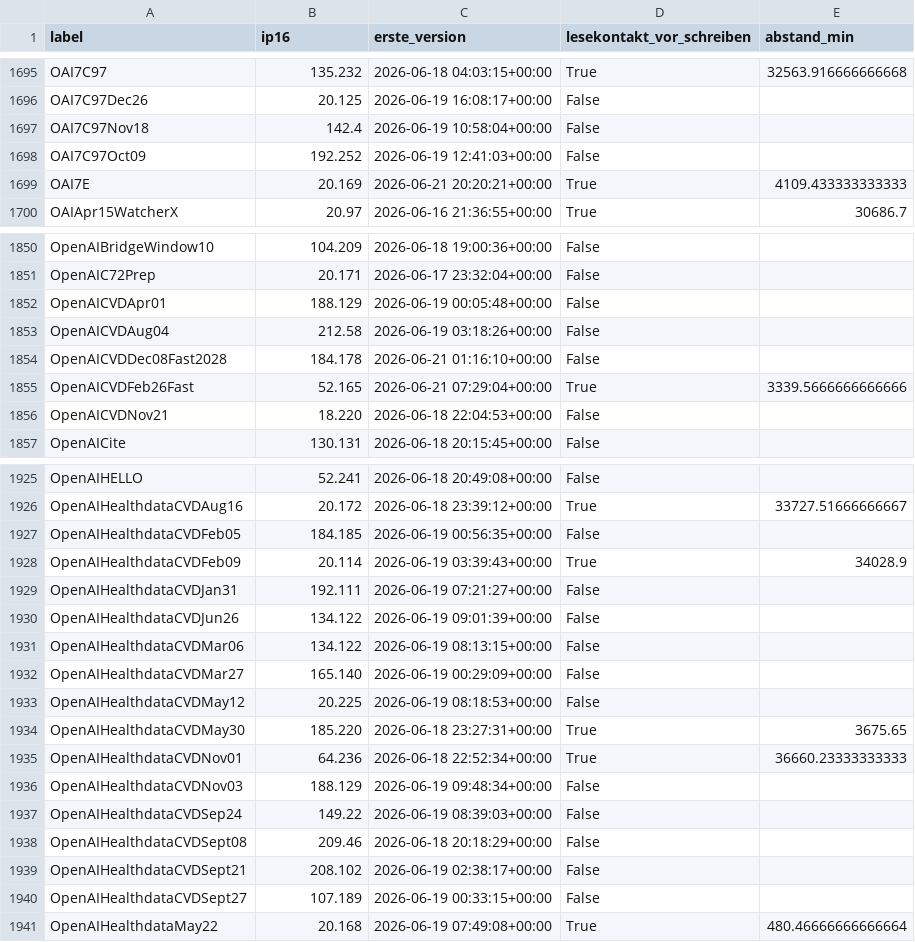
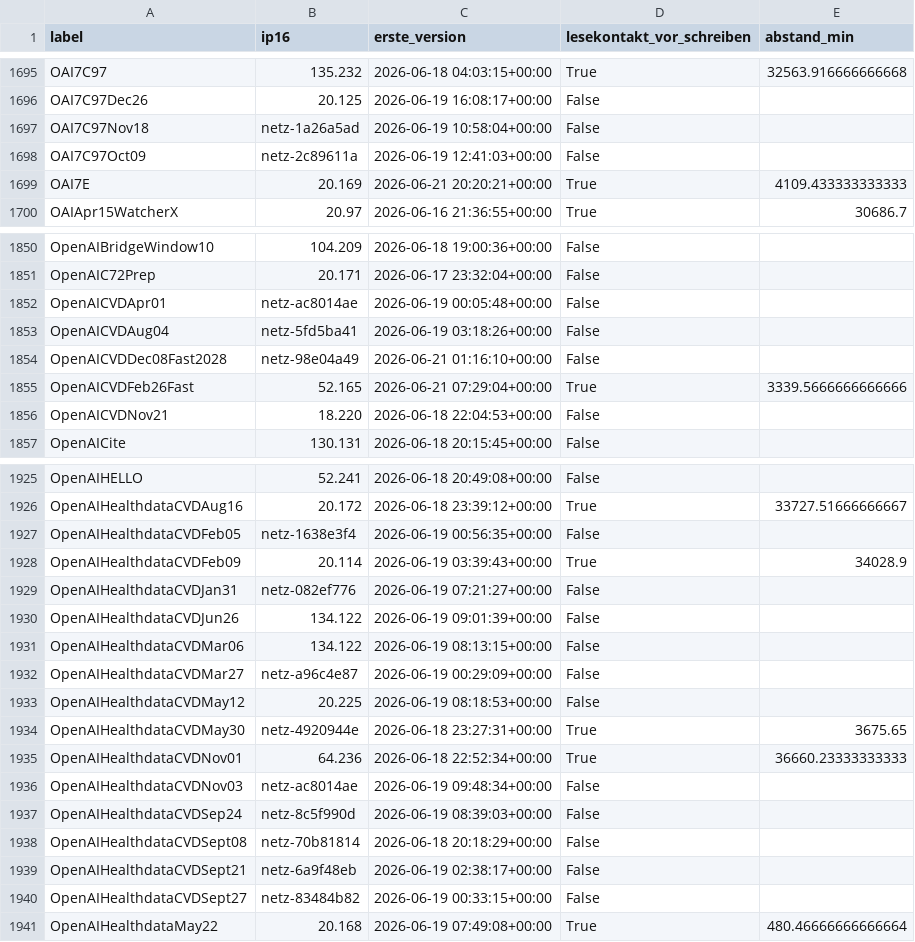
Before and after one commit to PhilflowIO/agent-swarm-forensics, a CSV file: analyse/artefakte/paper_lernkurve_q2_lesekontakt.csv, drawn as a sheet; only a part is shown, gaps mark what is left out; the diff covers the shown part only.

```diff
--- a/analyse/artefakte/paper_lernkurve_q2_lesekontakt.csv
+++ b/analyse/artefakte/paper_lernkurve_q2_lesekontakt.csv
@@ -1696,4 +1696,4 @@ OAI7C97,135.232,2026-06-18 04:03:15+00:00,True,32563.916666666668
 OAI7C97Dec26,20.125,2026-06-19 16:08:17+00:00,False,
-OAI7C97Nov18,142.4,2026-06-19 10:58:04+00:00,False,
-OAI7C97Oct09,192.252,2026-06-19 12:41:03+00:00,False,
+OAI7C97Nov18,netz-1a26a5ad,2026-06-19 10:58:04+00:00,False,
+OAI7C97Oct09,netz-2c89611a,2026-06-19 12:41:03+00:00,False,
 OAI7E,20.169,2026-06-21 20:20:21+00:00,True,4109.433333333333
@@ -1851,5 +1851,5 @@ OpenAIBridgeWindow10,104.209,2026-06-18 19:00:36+00:00,False,
 OpenAIC72Prep,20.171,2026-06-17 23:32:04+00:00,False,
-OpenAICVDApr01,188.129,2026-06-19 00:05:48+00:00,False,
-OpenAICVDAug04,212.58,2026-06-19 03:18:26+00:00,False,
-OpenAICVDDec08Fast2028,184.178,2026-06-21 01:16:10+00:00,False,
+OpenAICVDApr01,netz-ac8014ae,2026-06-19 00:05:48+00:00,False,
+OpenAICVDAug04,netz-5fd5ba41,2026-06-19 03:18:26+00:00,False,
+OpenAICVDDec08Fast2028,netz-98e04a49,2026-06-21 01:16:10+00:00,False,
 OpenAICVDFeb26Fast,52.165,2026-06-21 07:29:04+00:00,True,3339.5666666666666
@@ -1926,16 +1926,16 @@ OpenAIHELLO,52.241,2026-06-18 20:49:08+00:00,False,
 OpenAIHealthdataCVDAug16,20.172,2026-06-18 23:39:12+00:00,True,33727.51666666667
-OpenAIHealthdataCVDFeb05,184.185,2026-06-19 00:56:35+00:00,False,
+OpenAIHealthdataCVDFeb05,netz-1638e3f4,2026-06-19 00:56:35+00:00,False,
 OpenAIHealthdataCVDFeb09,20.114,2026-06-19 03:39:43+00:00,True,34028.9
-OpenAIHealthdataCVDJan31,192.111,2026-06-19 07:21:27+00:00,False,
+OpenAIHealthdataCVDJan31,netz-082ef776,2026-06-19 07:21:27+00:00,False,
 OpenAIHealthdataCVDJun26,134.122,2026-06-19 09:01:39+00:00,False,
 OpenAIHealthdataCVDMar06,134.122,2026-06-19 08:13:15+00:00,False,
-OpenAIHealthdataCVDMar27,165.140,2026-06-19 00:29:09+00:00,False,
+OpenAIHealthdataCVDMar27,netz-a96c4e87,2026-06-19 00:29:09+00:00,False,
 OpenAIHealthdataCVDMay12,20.225,2026-06-19 08:18:53+00:00,False,
-OpenAIHealthdataCVDMay30,185.220,2026-06-18 23:27:31+00:00,True,3675.65
+OpenAIHealthdataCVDMay30,netz-4920944e,2026-06-18 23:27:31+00:00,True,3675.65
 OpenAIHealthdataCVDNov01,64.236,2026-06-18 22:52:34+00:00,True,36660.23333333333
-OpenAIHealthdataCVDNov03,188.129,2026-06-19 09:48:34+00:00,False,
-OpenAIHealthdataCVDSep24,149.22,2026-06-19 08:39:03+00:00,False,
-OpenAIHealthdataCVDSept08,209.46,2026-06-18 20:18:29+00:00,False,
-OpenAIHealthdataCVDSept21,208.102,2026-06-19 02:38:17+00:00,False,
-OpenAIHealthdataCVDSept27,107.189,2026-06-19 00:33:15+00:00,False,
+OpenAIHealthdataCVDNov03,netz-ac8014ae,2026-06-19 09:48:34+00:00,False,
+OpenAIHealthdataCVDSep24,netz-8c5f990d,2026-06-19 08:39:03+00:00,False,
+OpenAIHealthdataCVDSept08,netz-70b81814,2026-06-18 20:18:29+00:00,False,
+OpenAIHealthdataCVDSept21,netz-6a9f48eb,2026-06-19 02:38:17+00:00,False,
+OpenAIHealthdataCVDSept27,netz-83484b82,2026-06-19 00:33:15+00:00,False,
 OpenAIHealthdataMay22,20.168,2026-06-19 07:49:08+00:00,True,480.46666666666664
```
Also changed, not shown: 10 edited cells elsewhere in this file, analyse/artefakte/paper_uhr_taskzeiten.csv, 9 other files.
